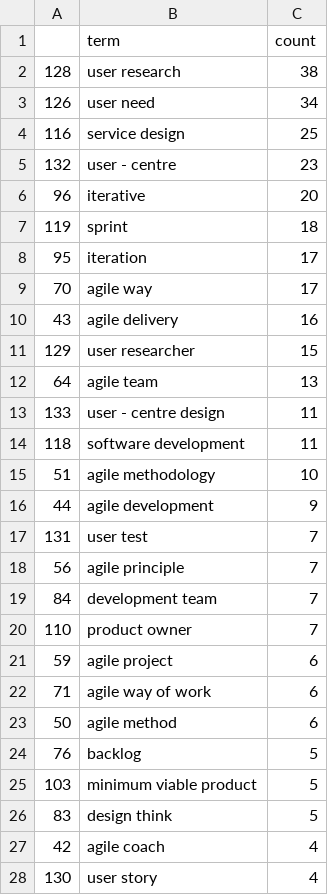
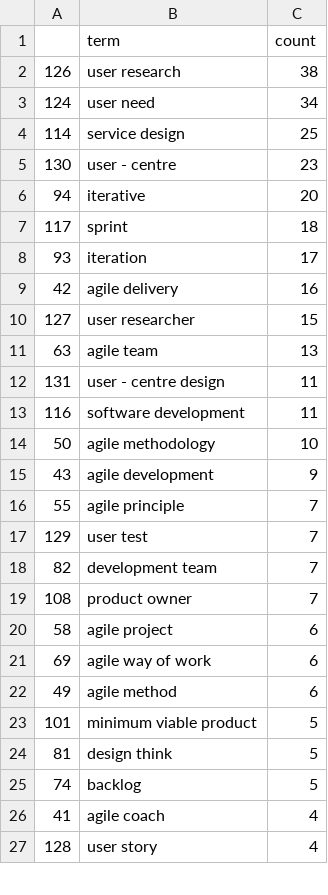
Before and after one commit to MaximilianKupi/agile-in-government, a CSV file: Code/3_Data_Analysis/visualisations/word_frequencies_uk_ministries.csv, drawn as a sheet; only a part is shown; the diff covers the shown part only.

```diff
--- a/Code/3_Data_Analysis/visualisations/word_frequencies_uk_ministries.csv
+++ b/Code/3_Data_Analysis/visualisations/word_frequencies_uk_ministries.csv
@@ -1,28 +1,27 @@
 ,term,count
-128,user research,38
-126,user need,34
-116,service design,25
-132,user - centre,23
-96,iterative,20
-119,sprint,18
-95,iteration,17
-70,agile way,17
-43,agile delivery,16
-129,user researcher,15
-64,agile team,13
-133,user - centre design,11
-118,software development,11
-51,agile methodology,10
-44,agile development,9
-131,user test,7
-56,agile principle,7
-84,development team,7
-110,product owner,7
-59,agile project,6
-71,agile way of work,6
-50,agile method,6
-76,backlog,5
-103,minimum viable product,5
-83,design think,5
-42,agile coach,4
-130,user story,4
+126,user research,38
+124,user need,34
+114,service design,25
+130,user - centre,23
+94,iterative,20
+117,sprint,18
+93,iteration,17
+42,agile delivery,16
+127,user researcher,15
+63,agile team,13
+131,user - centre design,11
+116,software development,11
+50,agile methodology,10
+43,agile development,9
+55,agile principle,7
+129,user test,7
+82,development team,7
+108,product owner,7
+58,agile project,6
+69,agile way of work,6
+49,agile method,6
+101,minimum viable product,5
+81,design think,5
+74,backlog,5
+41,agile coach,4
+128,user story,4
```
Also changed, not shown: 12 added rows, 11 removed rows and 9 edited cells elsewhere in this file, Code/3_Data_Analysis/visualisations/word_frequencies_germany_ministries.csv, 32 other files.
